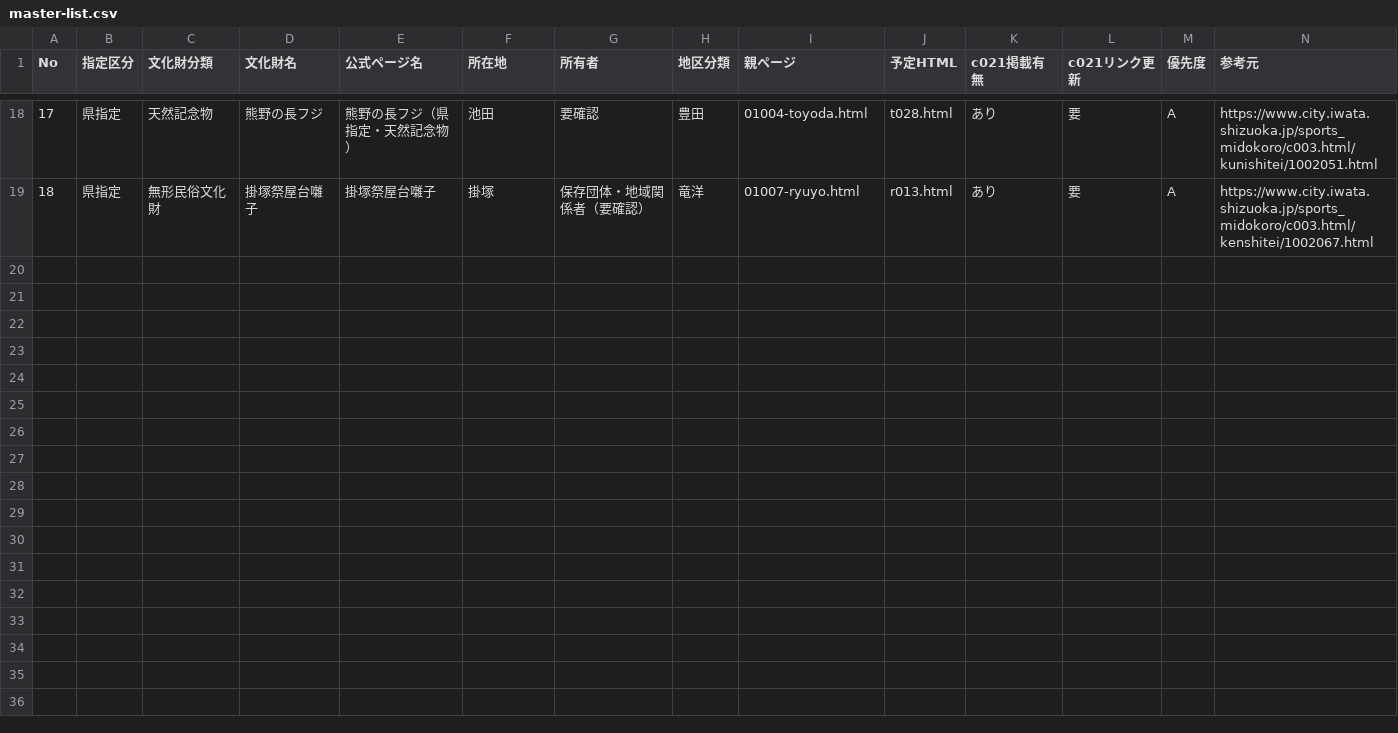
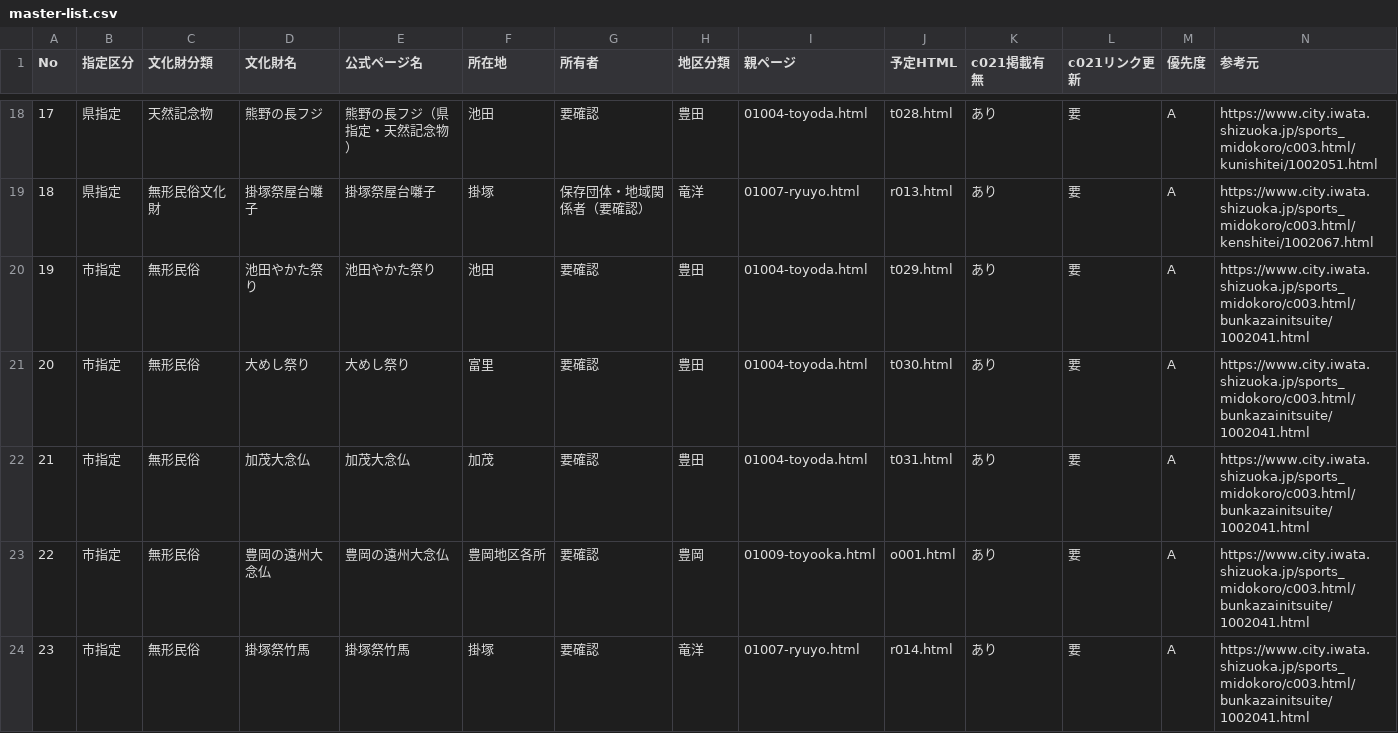
Before and after one commit to iwata-monogatari/iwata-monogatari.pages.dev, a CSV file: work/bunkazai-157/master-list.csv, drawn as a sheet; only a part is shown, gaps mark what is left out; rows hold the shown columns only; the diff names each change by its address in the sheet, - before the commit and + after, or states it on an @@ line.

```diff
--- a/work/bunkazai-157/master-list.csv
+++ b/work/bunkazai-157/master-list.csv
+row 20: 19 | 市指定 | 無形民俗 | 池田やかた祭り | 池田やかた祭り | 池田 | 要確認 | 豊田 | 01004-toyoda.html | t029.html | あり | 要 | A | https://www.city.iwata.shizuoka.jp/sports_midokoro/c003.html/bunkazainitsuite/1002041.html
+row 21: 20 | 市指定 | 無形民俗 | 大めし祭り | 大めし祭り | 富里 | 要確認 | 豊田 | 01004-toyoda.html | t030.html | あり | 要 | A | https://www.city.iwata.shizuoka.jp/sports_midokoro/c003.html/bunkazainitsuite/1002041.html
+row 22: 21 | 市指定 | 無形民俗 | 加茂大念仏 | 加茂大念仏 | 加茂 | 要確認 | 豊田 | 01004-toyoda.html | t031.html | あり | 要 | A | https://www.city.iwata.shizuoka.jp/sports_midokoro/c003.html/bunkazainitsuite/1002041.html
+row 23: 22 | 市指定 | 無形民俗 | 豊岡の遠州大念仏 | 豊岡の遠州大念仏 | 豊岡地区各所 | 要確認 | 豊岡 | 01009-toyooka.html | o001.html | あり | 要 | A | https://www.city.iwata.shizuoka.jp/sports_midokoro/c003.html/bunkazainitsuite/1002041.html
+row 24: 23 | 市指定 | 無形民俗 | 掛塚祭竹馬 | 掛塚祭竹馬 | 掛塚 | 要確認 | 竜洋 | 01007-ryuyo.html | r014.html | あり | 要 | A | https://www.city.iwata.shizuoka.jp/sports_midokoro/c003.html/bunkazainitsuite/1002041.html
```
Also changed, not shown: 12 other files.
